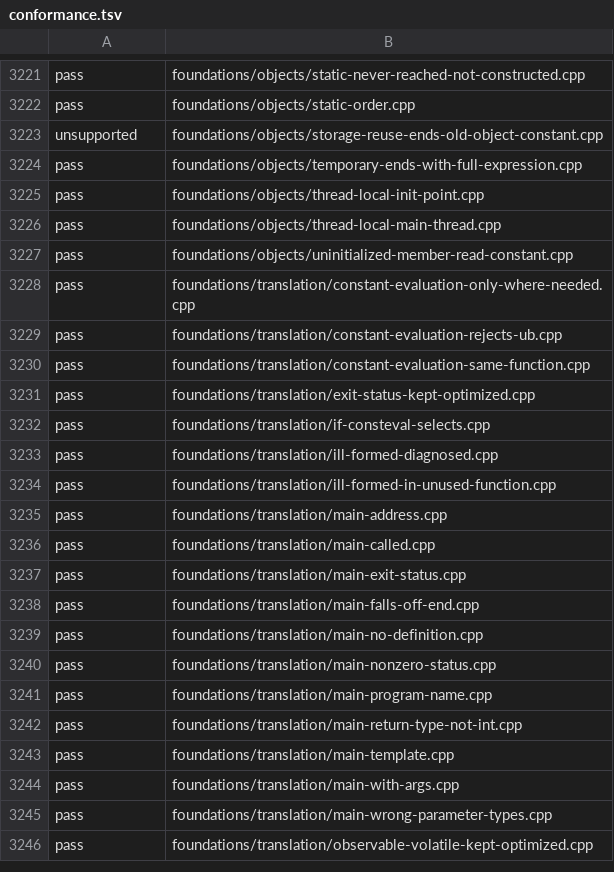
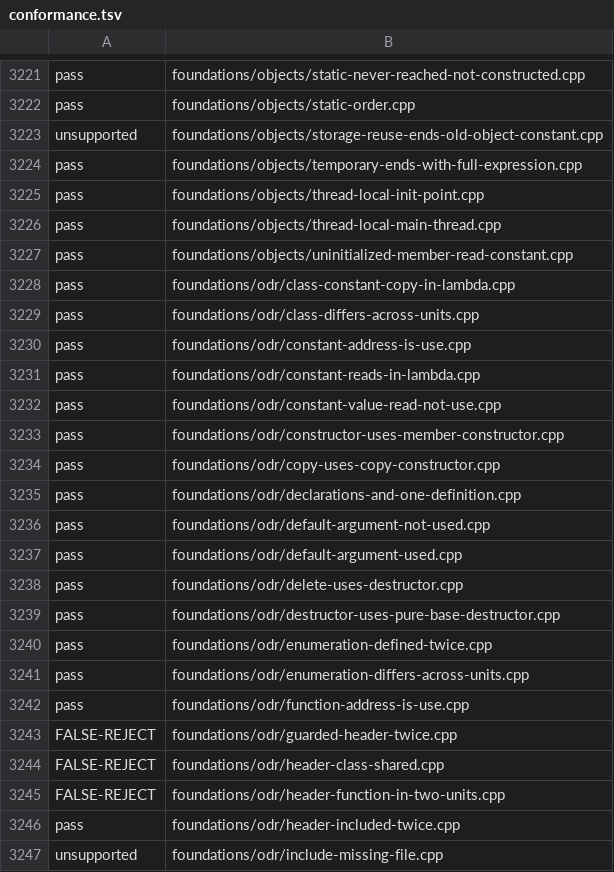
Before and after one commit to sempuki/tidal, a TSV file: reports/clean-room/rust-frontend/conformance.tsv, drawn as a sheet; only a part is shown, gaps mark what is left out; the shorter side is filled out with more unchanged rows; the diff covers the shown part only.

```diff
--- a/reports/clean-room/rust-frontend/conformance.tsv
+++ b/reports/clean-room/rust-frontend/conformance.tsv
@@ -3227 +3227,21 @@ pass	foundations/objects/thread-local-main-thread.cpp
 pass	foundations/objects/uninitialized-member-read-constant.cpp
+pass	foundations/odr/class-constant-copy-in-lambda.cpp
+pass	foundations/odr/class-differs-across-units.cpp
+pass	foundations/odr/constant-address-is-use.cpp
+pass	foundations/odr/constant-reads-in-lambda.cpp
+pass	foundations/odr/constant-value-read-not-use.cpp
+pass	foundations/odr/constructor-uses-member-constructor.cpp
+pass	foundations/odr/copy-uses-copy-constructor.cpp
+pass	foundations/odr/declarations-and-one-definition.cpp
+pass	foundations/odr/default-argument-not-used.cpp
+pass	foundations/odr/default-argument-used.cpp
+pass	foundations/odr/delete-uses-destructor.cpp
+pass	foundations/odr/destructor-uses-pure-base-destructor.cpp
+pass	foundations/odr/enumeration-defined-twice.cpp
+pass	foundations/odr/enumeration-differs-across-units.cpp
+pass	foundations/odr/function-address-is-use.cpp
+FALSE-REJECT	foundations/odr/guarded-header-twice.cpp
+FALSE-REJECT	foundations/odr/header-class-shared.cpp
+FALSE-REJECT	foundations/odr/header-function-in-two-units.cpp
+pass	foundations/odr/header-included-twice.cpp
+unsupported	foundations/odr/include-missing-file.cpp
```
Also changed, not shown: 22 added rows and 80 edited cells elsewhere in this file, 11 other files.
